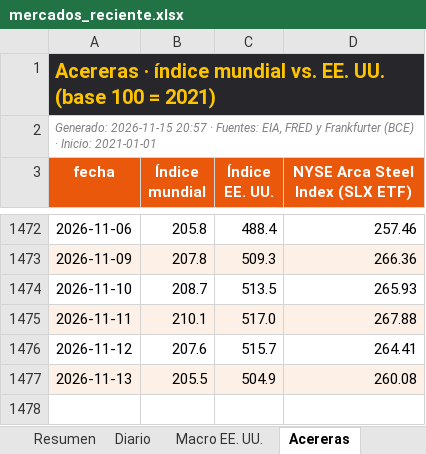
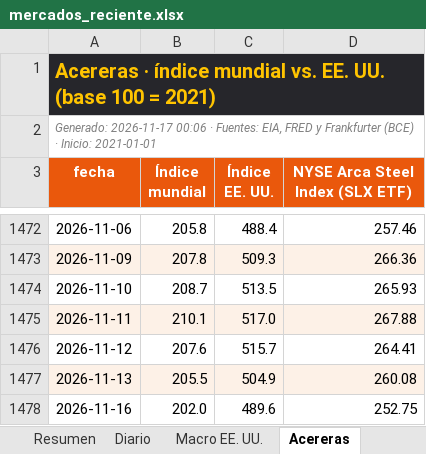
Before and after one commit to benjany2011-sys/Indicators, an Excel workbook: resultados/mercados_reciente.xlsx, sheet Acereras, drawn as a sheet; only a part is shown, gaps mark what is left out; values as stored, in another font and other column widths than the file's, no borders; the diff names each change by its address in the sheet, - before the commit and + after, or states it on an @@ line.

```diff
--- a/resultados/mercados_reciente.xlsx (sheet Acereras)
+++ b/resultados/mercados_reciente.xlsx (sheet Acereras)
-A2 (fecha): Generado: 2026-11-15 20:57 · Fuentes:…
+A2 (fecha): Generado: 2026-11-17 00:06 · Fuentes:…
+row 1478: 2026-11-16 | 202.0 | 489.6 | 252.75
```
Also changed, not shown: sheet Diario, sheet Resumen, sheet Macro EE. UU., charts or pictures, 7 other files.
